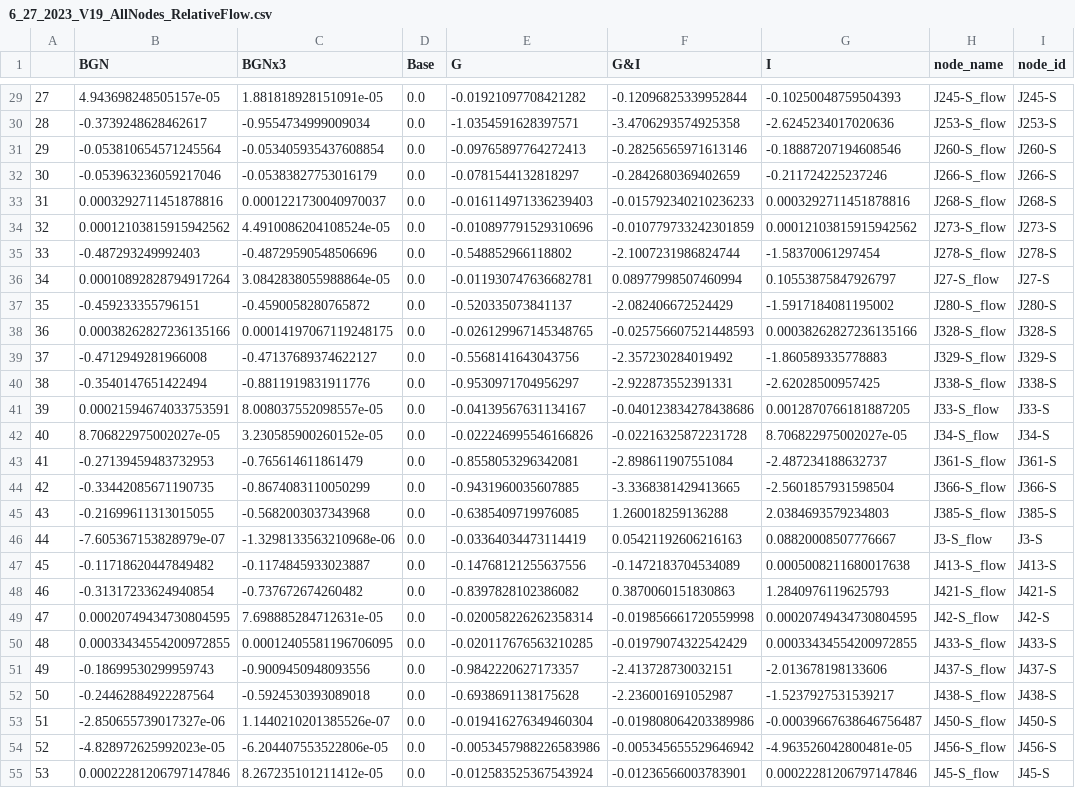
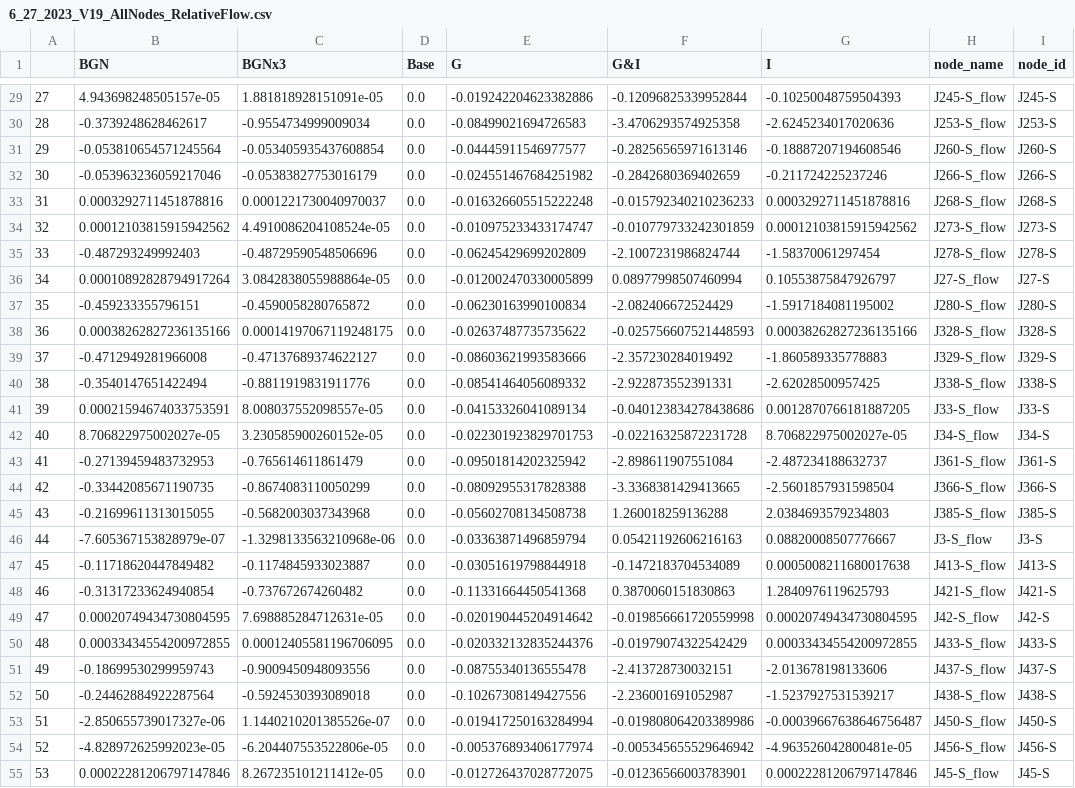
Before and after one commit to A-Spangler/InnerHarbor_SWMMModel, a CSV file: processed/6_27_2023_V19_AllNodes_RelativeFlow.csv, drawn as a sheet; only a part is shown, gaps mark what is left out; the diff covers the shown part only; the diff names each change by its address in the sheet, - before the commit and + after, or states it on an @@ line.

```diff
--- a/processed/6_27_2023_V19_AllNodes_RelativeFlow.csv
+++ b/processed/6_27_2023_V19_AllNodes_RelativeFlow.csv
-E29 (G): -0.01921097708421282
+E29 (G): -0.019242204623382886
-E30 (G): -1.0354591628397571
+E30 (G): -0.08499021694726583
-E31 (G): -0.09765897764272413
+E31 (G): -0.04445911546977577
-E32 (G): -0.0781544132818297
+E32 (G): -0.024551467684251982
-E33 (G): -0.016114971336239403
+E33 (G): -0.016326605515222248
-E34 (G): -0.010897791529310696
+E34 (G): -0.010975233433174747
-E35 (G): -0.548852966118802
+E35 (G): -0.06245429699202809
-E36 (G): -0.011930747636682781
+E36 (G): -0.012002470330005899
-E37 (G): -0.520335073841137
+E37 (G): -0.06230163990100834
-E38 (G): -0.026129967145348765
+E38 (G): -0.02637487735735622
-E39 (G): -0.5568141643043756
+E39 (G): -0.08603621993583666
-E40 (G): -0.9530971704956297
+E40 (G): -0.08541464056089332
-E41 (G): -0.04139567631134167
+E41 (G): -0.04153326041089134
-E42 (G): -0.022246995546166826
+E42 (G): -0.022301923829701753
-E43 (G): -0.8558053296342081
+E43 (G): -0.09501814202325942
-E44 (G): -0.9431960035607885
+E44 (G): -0.08092955317828388
-E45 (G): -0.6385409719976085
+E45 (G): -0.05602708134508738
-E46 (G): -0.03364034473114419
+E46 (G): -0.03363871496859794
-E47 (G): -0.14768121255637556
+E47 (G): -0.03051619798844918
-E48 (G): -0.8397828102386082
+E48 (G): -0.11331664450541368
-E49 (G): -0.020058226262358314
+E49 (G): -0.020190445204914642
-E50 (G): -0.020117676563210285
+E50 (G): -0.020332132835244376
-E51 (G): -0.9842220627173357
+E51 (G): -0.08755340136555478
-E52 (G): -0.6938691138175628
+E52 (G): -0.10267308149427556
-E53 (G): -0.019416276349460304
+E53 (G): -0.019417250163284994
-E54 (G): -0.0053457988226583986
+E54 (G): -0.005376893406177974
-E55 (G): -0.012583525367543924
+E55 (G): -0.012726437028772075
```
Also changed, not shown: 97 edited cells elsewhere in this file, processed/6_27_2023_V19_AllNodes_DurationOverCurb.csv, processed/6_27_2023_V19_AllNodes_MaxDepth.csv, 14 other files.
